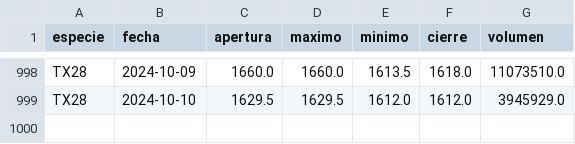
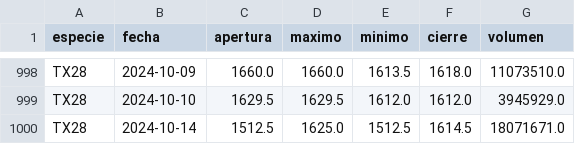
Before and after one commit to botjumbo/ratios-argy, a CSV file: docs/TX28.csv, drawn as a sheet; only a part is shown, gaps mark what is left out.

Commit message:
Actualización de datos para TX28.csv

```diff
--- a/docs/TX28.csv
+++ b/docs/TX28.csv
@@ -999 +999,2 @@ TX28,2024-10-09,1660.0,1660.0,1613.5,1618.0,11073510.0
 TX28,2024-10-10,1629.5,1629.5,1612.0,1612.0,3945929.0
+TX28,2024-10-14,1512.5,1625.0,1512.5,1614.5,18071671.0
```
